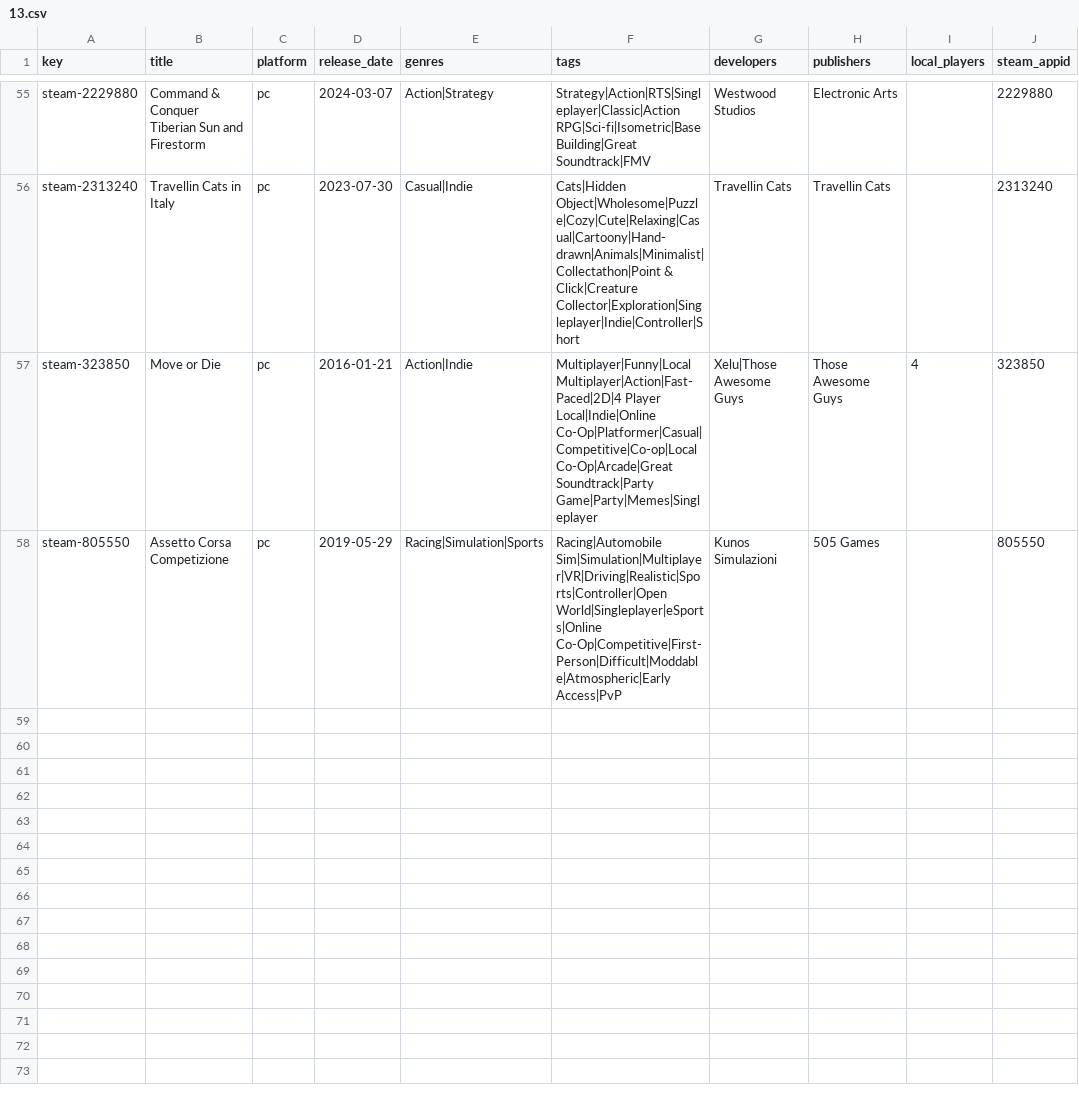
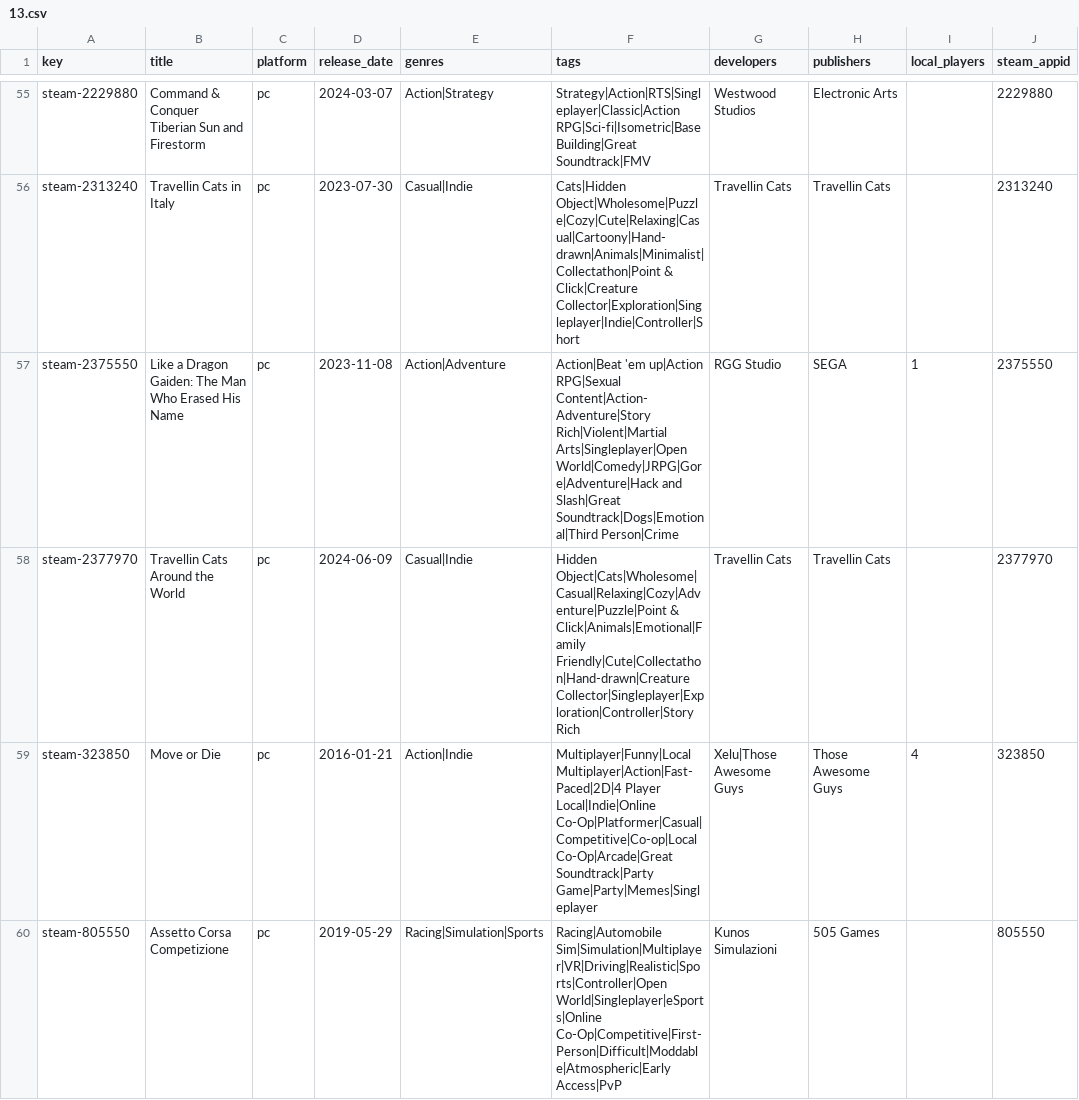
Before and after one commit to jeremybris/PlayOut-metadata, a CSV file: data/steam/13.csv, drawn as a sheet; only a part is shown, gaps mark what is left out.

```diff
--- a/data/steam/13.csv
+++ b/data/steam/13.csv
@@ -56,2 +56,4 @@ steam-2229880,Command & Conquer Tiberian Sun and Firestorm,pc,2024-03-07,Action|
 steam-2313240,Travellin Cats in Italy,pc,2023-07-30,Casual|Indie,Cats|Hidden Object|Wholesome|Puzzle|Cozy|Cute|Relaxing|Casual|Cartoony|Hand-drawn|Animals|Minimalist|Collectathon|Point & Click|Creature Collector|Exploration|Singleplayer|Indie|Controller|Short,Travellin Cats,Travellin Cats,,2313240
+steam-2375550,Like a Dragon Gaiden: The Man Who Erased His Name,pc,2023-11-08,Action|Adventure,Action|Beat 'em up|Action RPG|Sexual Content|Action-Adventure|Story Rich|Violent|Martial Arts|Singleplayer|Open World|Comedy|JRPG|Gore|Adventure|Hack and Slash|Great Soundtrack|Dogs|Emotional|Third Person|Crime,RGG Studio,SEGA,1,2375550
+steam-2377970,Travellin Cats Around the World,pc,2024-06-09,Casual|Indie,Hidden Object|Cats|Wholesome|Casual|Relaxing|Cozy|Adventure|Puzzle|Point & Click|Animals|Emotional|Family Friendly|Cute|Collectathon|Hand-drawn|Creature Collector|Singleplayer|Exploration|Controller|Story Rich,Travellin Cats,Travellin Cats,,2377970
 steam-323850,Move or Die,pc,2016-01-21,Action|Indie,Multiplayer|Funny|Local Multiplayer|Action|Fast-Paced|2D|4 Player Local|Indie|Online Co-Op|Platformer|Casual|Competitive|Co-op|Local Co-Op|Arcade|Great Soundtrack|Party Game|Party|Memes|Singleplayer,Xelu|Those Awesome Guys,Those Awesome Guys,4,323850
```
